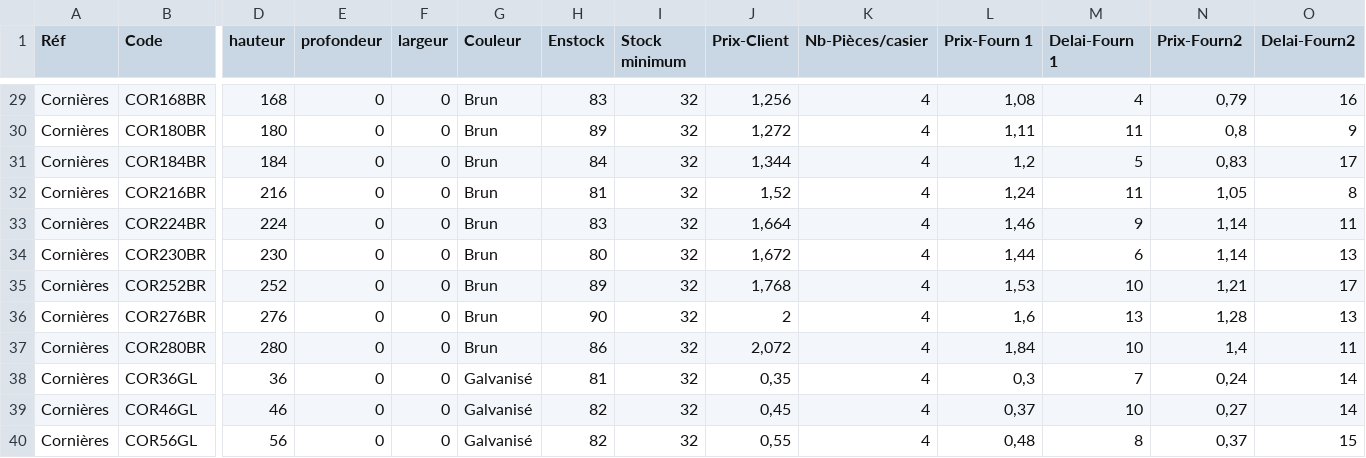
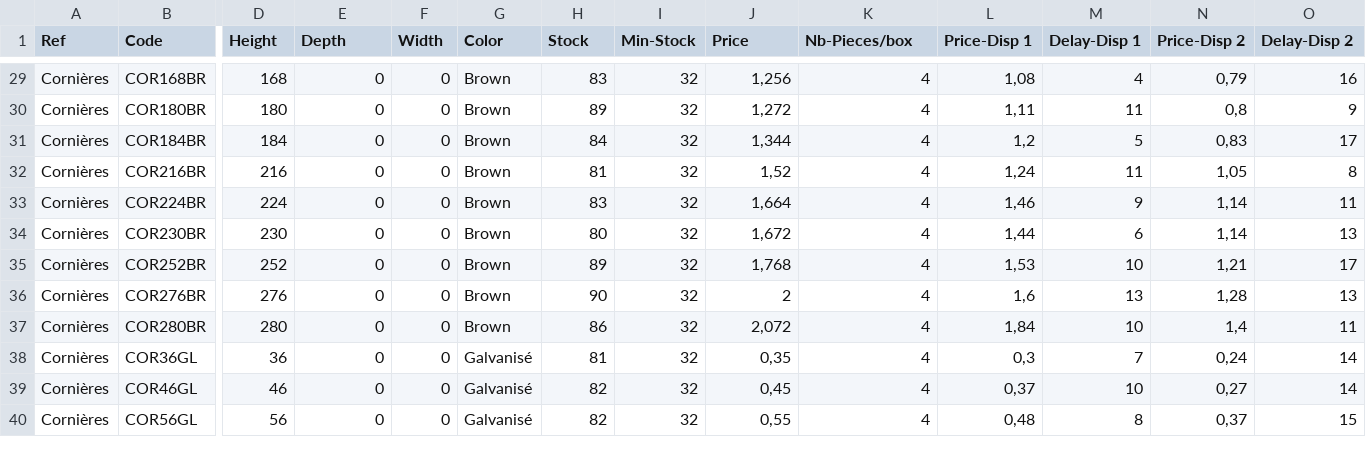
Before and after one commit to niyazaki/KitBox, a CSV file: docs/kitbox.csv, drawn as a sheet; only a part is shown, gaps mark what is left out; the diff covers the shown part only; the diff names each change by its address in the sheet, - before the commit and + after, or states it on an @@ line.

```diff
--- a/docs/kitbox.csv
+++ b/docs/kitbox.csv
-A1: Réf
+A1: Ref
-D1: hauteur
+D1: Height
-E1: profondeur
+E1: Depth
-F1: largeur
+F1: Width
-G1: Couleur
+G1: Color
-H1: Enstock
+H1: Stock
-I1: Stock minimum
+I1: Min-Stock
-J1: Prix-Client
+J1: Price
-K1: Nb-Pièces/casier
+K1: Nb-Pieces/box
-L1: Prix-Fourn 1
+L1: Price-Disp 1
-M1: Delai-Fourn 1
+M1: Delay-Disp 1
-N1: Prix-Fourn2
+N1: Price-Disp 2
-O1: Delai-Fourn2
+O1: Delay-Disp 2
-G29:G37 (Color): Brun
+G29:G37 (Color): Brown
```
Also changed, not shown: 27 edited cells elsewhere in this file, 32 other files.
